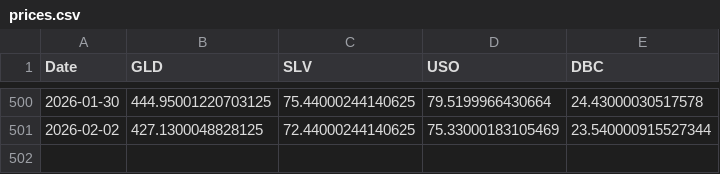
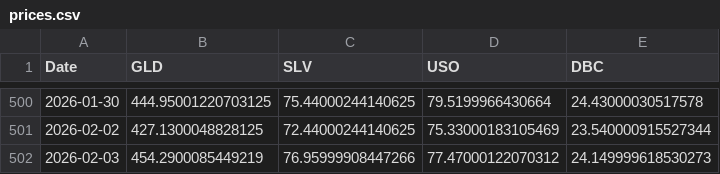
Before and after one commit to ankithr47/Portfolio-risk-monte-carlo, a CSV file: data/prices.csv, drawn as a sheet; only a part is shown, gaps mark what is left out; the diff names each change by its address in the sheet, - before the commit and + after, or states it on an @@ line.

```diff
--- a/data/prices.csv
+++ b/data/prices.csv
+row 502: 2026-02-03 | 454.2900085449219 | 76.95999908447266 | 77.47000122070312 | 24.149999618530273
```
Also changed, not shown: 1 other file.
